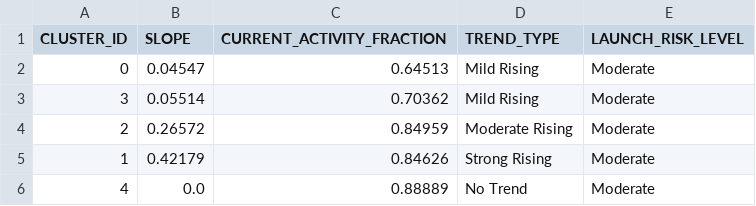
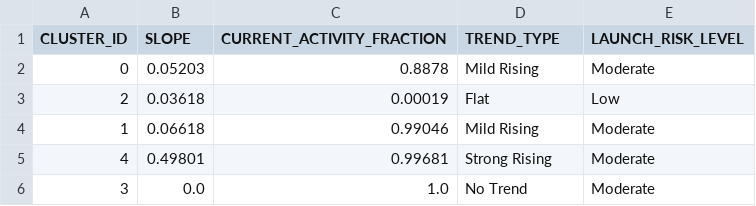
Before and after one commit to Sushrut2007/SpaceDebrisRadar.AI, a CSV file: data/outputs/trend_summary.csv, drawn as a sheet.

```diff
--- a/data/outputs/trend_summary.csv
+++ b/data/outputs/trend_summary.csv
@@ -1,6 +1,6 @@
 CLUSTER_ID,SLOPE,CURRENT_ACTIVITY_FRACTION,TREND_TYPE,LAUNCH_RISK_LEVEL
-0,0.04547,0.64513,Mild Rising,Moderate
-3,0.05514,0.70362,Mild Rising,Moderate
-2,0.26572,0.84959,Moderate Rising,Moderate
-1,0.42179,0.84626,Strong Rising,Moderate
-4,0.0,0.88889,No Trend,Moderate
+0,0.05203,0.8878,Mild Rising,Moderate
+2,0.03618,0.00019,Flat,Low
+1,0.06618,0.99046,Mild Rising,Moderate
+4,0.49801,0.99681,Strong Rising,Moderate
+3,0.0,1.0,No Trend,Moderate
```
Also changed, not shown: 5 other files.
